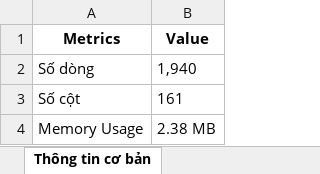
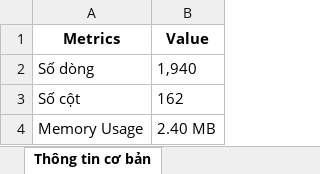
Before and after one commit to EldlichLord2004/DS102_P13_CNVN, an Excel workbook: Data/data_analysis.xlsx, sheet Thông tin cơ bản, drawn as a sheet; values as stored, in another font and other column widths than the file's, no borders; the diff names each change by its address in the sheet, - before the commit and + after, or states it on an @@ line.

Commit message:
Remove temporary and unused files, update LCK tournament data, and adjust paths in prediction scripts. Enhanced model training output and execution counts in Jupyter notebook for consistency.

```diff
--- a/Data/data_analysis.xlsx (sheet Thông tin cơ bản)
+++ b/Data/data_analysis.xlsx (sheet Thông tin cơ bản)
-B3 (Value): 161
+B3 (Value): 162
-B4 (Value): 2.38 MB
+B4 (Value): 2.40 MB
```
Also changed, not shown: sheet Phân loại kiểu dữ liệu, 16 other files.
